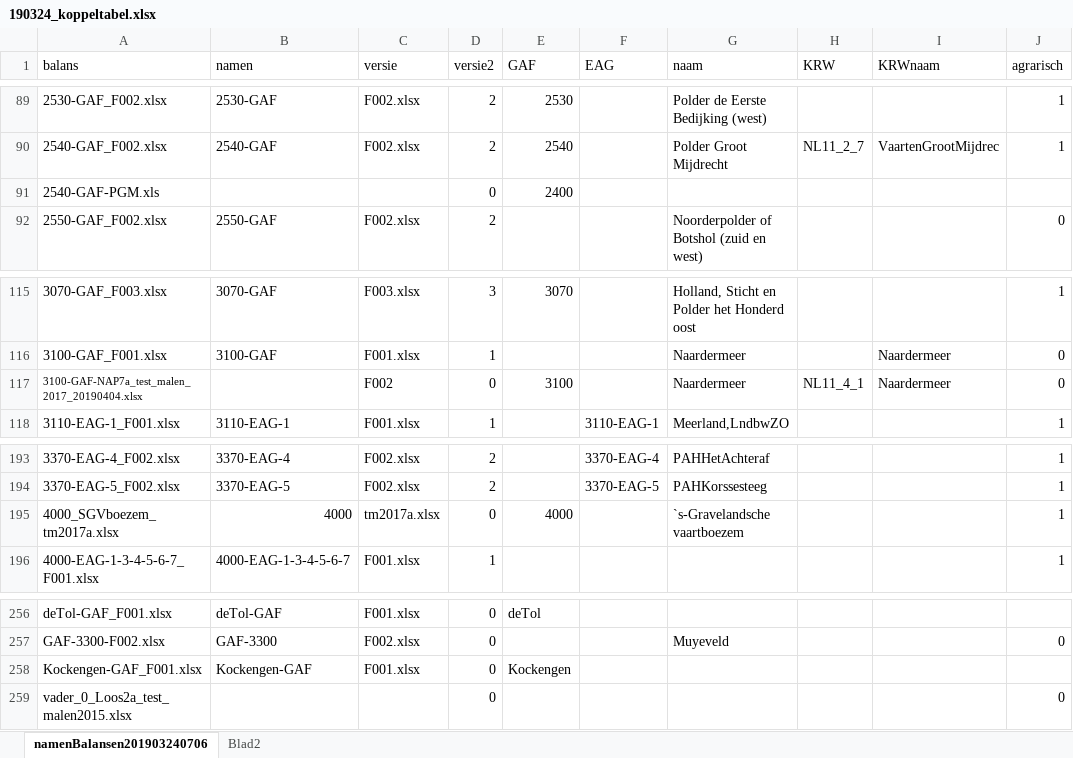
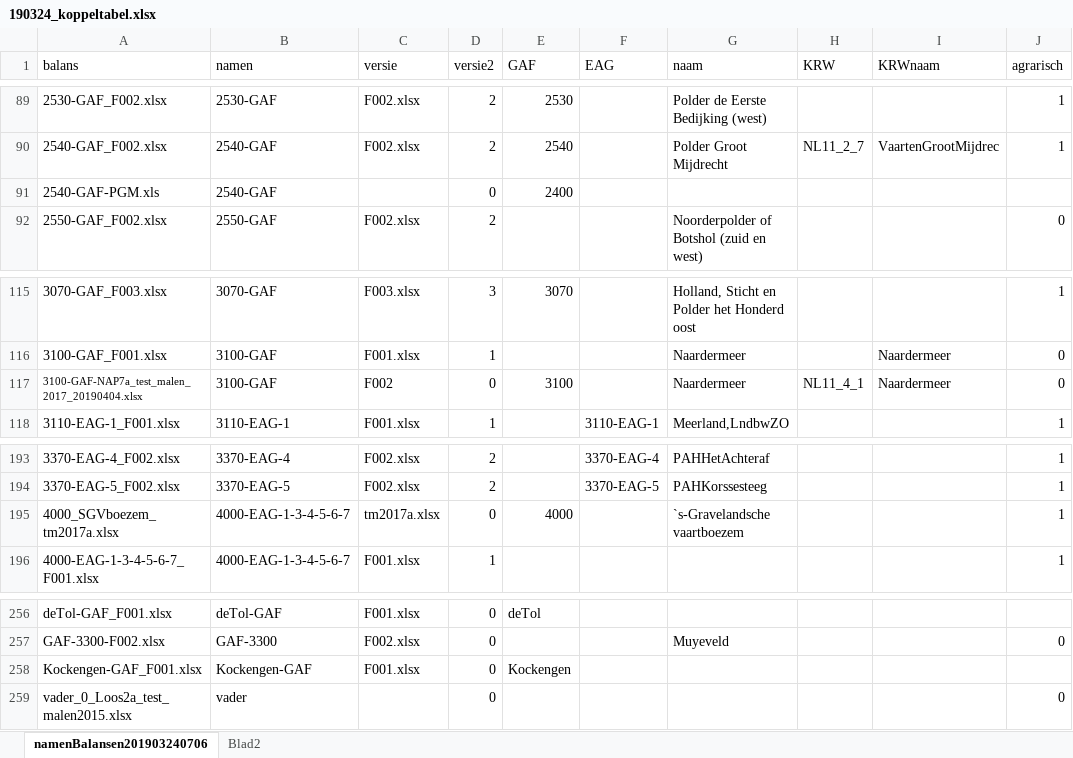
Before and after one commit to gerardhros/WaternetAnalyse, an Excel workbook: pbelasting/input/190324_koppeltabel.xlsx, sheet namenBalansen201903240706, drawn as a sheet; only a part is shown, gaps mark what is left out; values as stored, in another font and other column widths than the file's, no borders; the diff covers the shown part only; the diff names each change by its address in the sheet, - before the commit and + after, or states it on an @@ line.

```diff
--- a/pbelasting/input/190324_koppeltabel.xlsx (sheet namenBalansen201903240706)
+++ b/pbelasting/input/190324_koppeltabel.xlsx (sheet namenBalansen201903240706)
-B91 (namen): (empty)
+B91 (namen): 2540-GAF
-B117 (namen): (empty)
+B117 (namen): 3100-GAF
-B195 (namen): 4000
+B195 (namen): 4000-EAG-1-3-4-5-6-7
-B259 (namen): (empty)
+B259 (namen): vader
```
Also changed, not shown: 28 edited cells elsewhere in this sheet.
